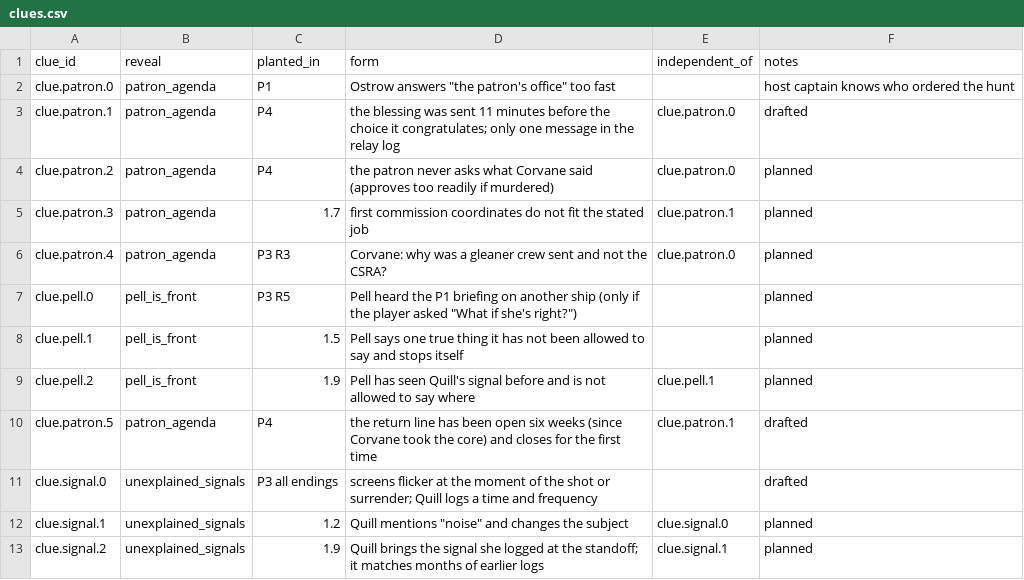
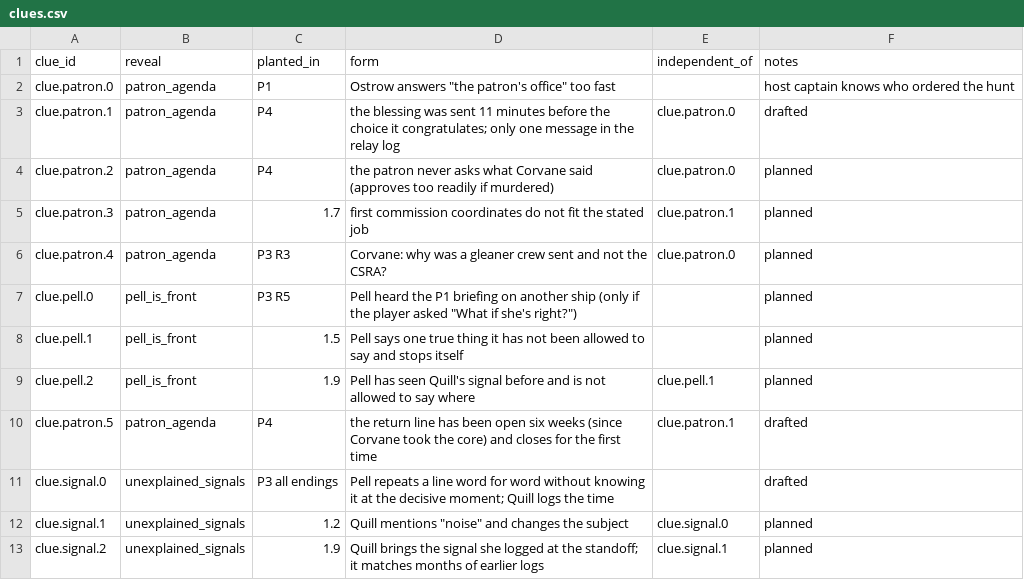
Before and after one commit to davebjr-design/interdict, a CSV file: data/narrative/clues.csv, drawn as a sheet.

```diff
--- a/data/narrative/clues.csv
+++ b/data/narrative/clues.csv
@@ -10,3 +10,3 @@ clue.pell.2,pell_is_front,1.9,Pell has seen Quill's signal before and is not all
 clue.patron.5,patron_agenda,P4,the return line has been open six weeks (since Corvane took the core) and closes for the first time,clue.patron.1,drafted
-clue.signal.0,unexplained_signals,P3 all endings,screens flicker at the moment of the shot or surrender; Quill logs a time and frequency,,drafted
+clue.signal.0,unexplained_signals,P3 all endings,Pell repeats a line word for word without knowing it at the decisive moment; Quill logs the time,,drafted
 clue.signal.1,unexplained_signals,1.2,Quill mentions "noise" and changes the subject,clue.signal.0,planned
```
Also changed, not shown: 3 other files.
